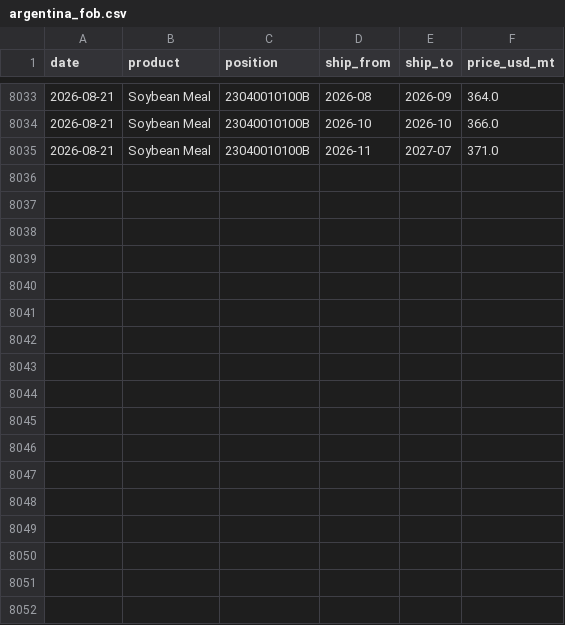
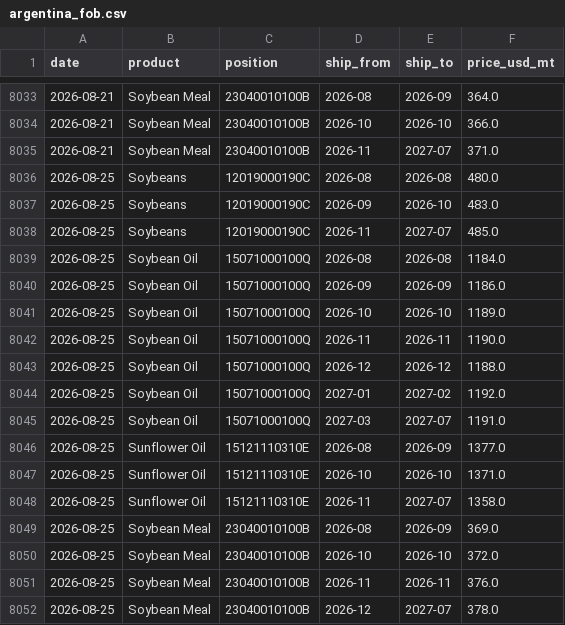
Before and after one commit to philipbergman6-glitch/Mirror-Market, a CSV file: data/history/argentina_fob.csv, drawn as a sheet; only a part is shown, gaps mark what is left out; the diff names each change by its address in the sheet, - before the commit and + after, or states it on an @@ line.

```diff
--- a/data/history/argentina_fob.csv
+++ b/data/history/argentina_fob.csv
+row 8036: 2026-08-25 | Soybeans | 12019000190C | 2026-08 | 2026-08 | 480.0
+row 8037: 2026-08-25 | Soybeans | 12019000190C | 2026-09 | 2026-10 | 483.0
+row 8038: 2026-08-25 | Soybeans | 12019000190C | 2026-11 | 2027-07 | 485.0
+row 8039: 2026-08-25 | Soybean Oil | 15071000100Q | 2026-08 | 2026-08 | 1184.0
+row 8040: 2026-08-25 | Soybean Oil | 15071000100Q | 2026-09 | 2026-09 | 1186.0
+row 8041: 2026-08-25 | Soybean Oil | 15071000100Q | 2026-10 | 2026-10 | 1189.0
+row 8042: 2026-08-25 | Soybean Oil | 15071000100Q | 2026-11 | 2026-11 | 1190.0
+row 8043: 2026-08-25 | Soybean Oil | 15071000100Q | 2026-12 | 2026-12 | 1188.0
+row 8044: 2026-08-25 | Soybean Oil | 15071000100Q | 2027-01 | 2027-02 | 1192.0
+row 8045: 2026-08-25 | Soybean Oil | 15071000100Q | 2027-03 | 2027-07 | 1191.0
+row 8046: 2026-08-25 | Sunflower Oil | 15121110310E | 2026-08 | 2026-09 | 1377.0
+row 8047: 2026-08-25 | Sunflower Oil | 15121110310E | 2026-10 | 2026-10 | 1371.0
+row 8048: 2026-08-25 | Sunflower Oil | 15121110310E | 2026-11 | 2027-07 | 1358.0
+row 8049: 2026-08-25 | Soybean Meal | 23040010100B | 2026-08 | 2026-09 | 369.0
+row 8050: 2026-08-25 | Soybean Meal | 23040010100B | 2026-10 | 2026-10 | 372.0
+row 8051: 2026-08-25 | Soybean Meal | 23040010100B | 2026-11 | 2026-11 | 376.0
+row 8052: 2026-08-25 | Soybean Meal | 23040010100B | 2026-12 | 2027-07 | 378.0
```
Also changed, not shown: data/history/brazil_spot_prices.csv, data/history/data_freshness.csv, 3 other files.
